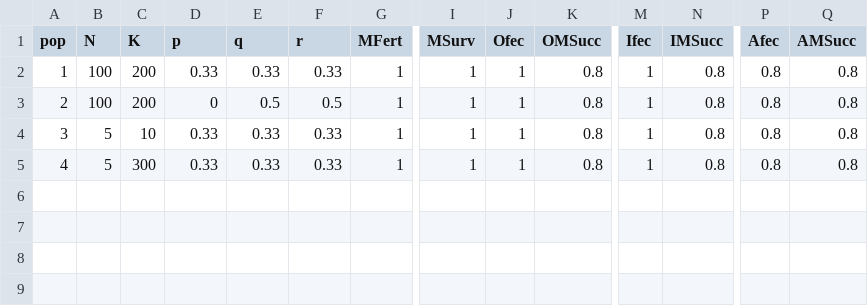
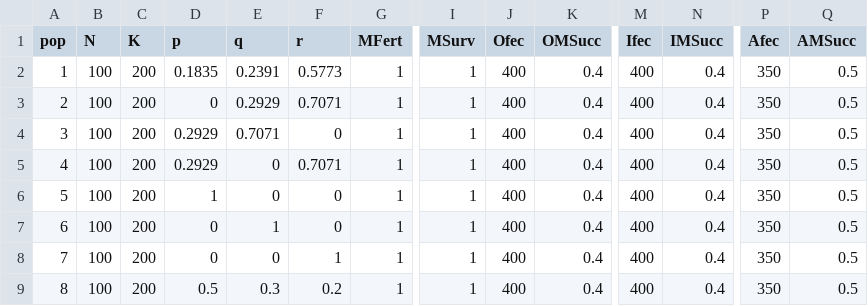
Before and after one commit to ldjonge/Thesis, a CSV file: paramfiles/popInfo.csv, drawn as a sheet; only a part is shown, gaps mark what is left out; rows hold the shown columns only; the diff names each change by its address in the sheet, - before the commit and + after, or states it on an @@ line.

```diff
--- a/paramfiles/popInfo.csv
+++ b/paramfiles/popInfo.csv
-D2 (p): 0.33
+D2 (p): 0.1835
-E2 (q): 0.33
+E2 (q): 0.2391
-F2 (r): 0.33
+F2 (r): 0.5773
-J2:J5 (Ofec): 1
+J2:J5 (Ofec): 400
-K2:K5 (OMSucc): 0.8
+K2:K5 (OMSucc): 0.4
-M2:M5 (Ifec): 1
+M2:M5 (Ifec): 400
-N2:N5 (IMSucc): 0.8
+N2:N5 (IMSucc): 0.4
-P2:P5 (Afec): 0.8
+P2:P5 (Afec): 350
-Q2:Q5 (AMSucc): 0.8
+Q2:Q5 (AMSucc): 0.5
-E3 (q): 0.5
+E3 (q): 0.2929
-F3 (r): 0.5
+F3 (r): 0.7071
-B4:B5 (N): 5
+B4:B5 (N): 100
-C4 (K): 10
+C4 (K): 200
-D4:D5 (p): 0.33
+D4:D5 (p): 0.2929
-E4 (q): 0.33
+E4 (q): 0.7071
-F4 (r): 0.33
+F4 (r): 0
-C5 (K): 300
+C5 (K): 200
-E5 (q): 0.33
+E5 (q): 0
-F5 (r): 0.33
+F5 (r): 0.7071
+row 6: 5 | 100 | 200 | 1 | 0 | 0 | 1 | 1 | 400 | 0.4 | 400 | 0.4 | 350 | 0.5
+row 7: 6 | 100 | 200 | 0 | 1 | 0 | 1 | 1 | 400 | 0.4 | 400 | 0.4 | 350 | 0.5
+row 8: 7 | 100 | 200 | 0 | 0 | 1 | 1 | 1 | 400 | 0.4 | 400 | 0.4 | 350 | 0.5
+row 9: 8 | 100 | 200 | 0.5 | 0.3 | 0.2 | 1 | 1 | 400 | 0.4 | 400 | 0.4 | 350 | 0.5
```
Also changed, not shown: multiOutput/paramValues.tsv, 13 other files.
